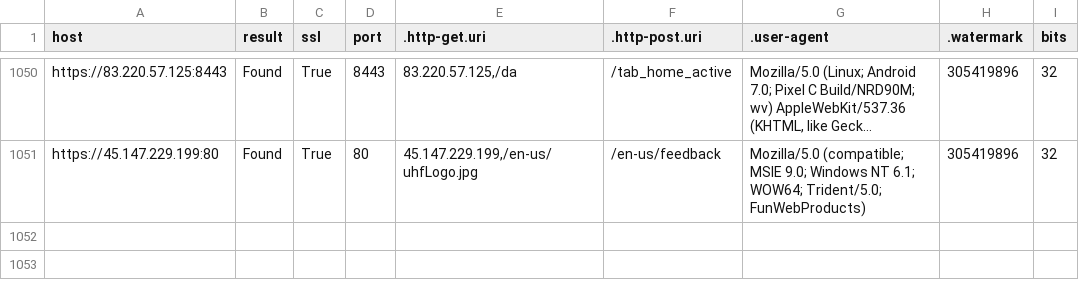
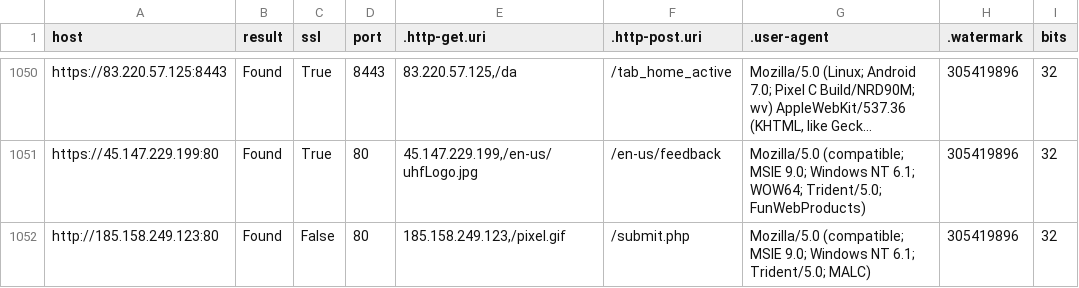
Before and after one commit to poppopdrivel/coba, a CSV file: cobalt_strike_teamservers.csv, drawn as a sheet; only a part is shown, gaps mark what is left out; long unchanged cells end in ….

Commit message:
Update cobalt_strike_teamservers.csv

```diff
--- a/cobalt_strike_teamservers.csv
+++ b/cobalt_strike_teamservers.csv
@@ -1052 +1052,2 @@
 "https://45.147.229.199:80","Found","True","80","45.147.229.199,/en-us/uhfLogo.jpg","/en-us/feedback","Mozilla/5.0 (compatible; MSIE 9.0; Windows NT 6.1; WOW64; Trident/5.0; FunWebProducts)","305419896","32"
+"http://185.158.249.123:80","Found","False","80","185.158.249.123,/pixel.gif","/submit.php","Mozilla/5.0 (compatible; MSIE 9.0; Windows NT 6.1; Trident/5.0; MALC)","305419896","32"
```
